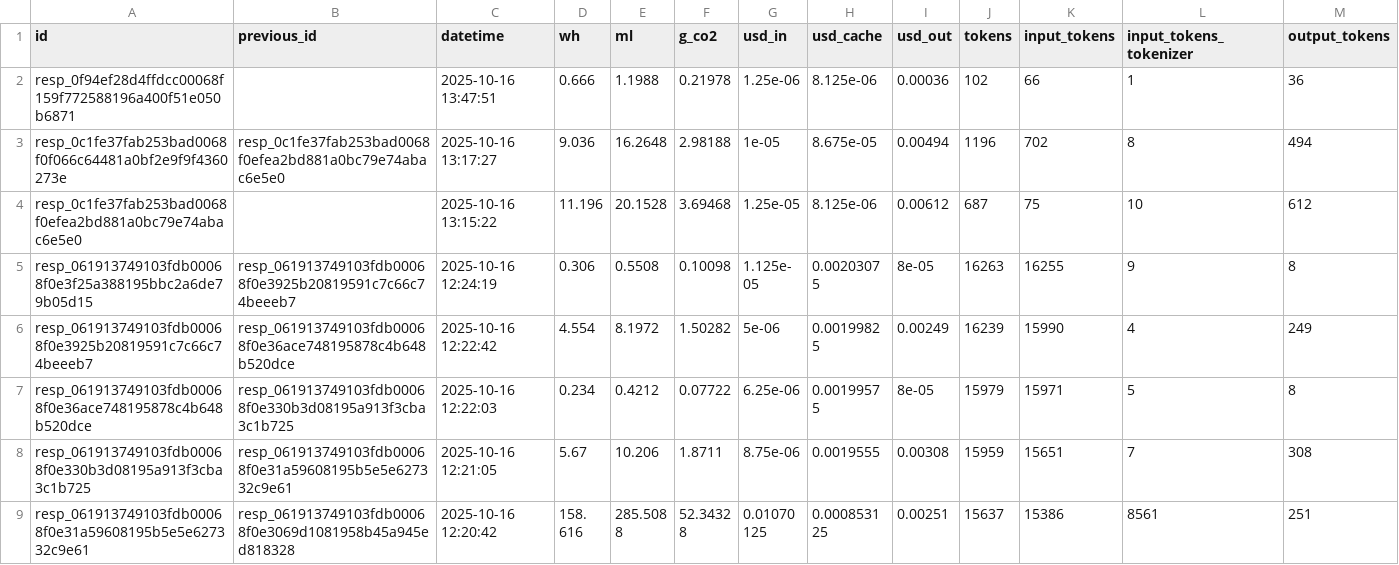
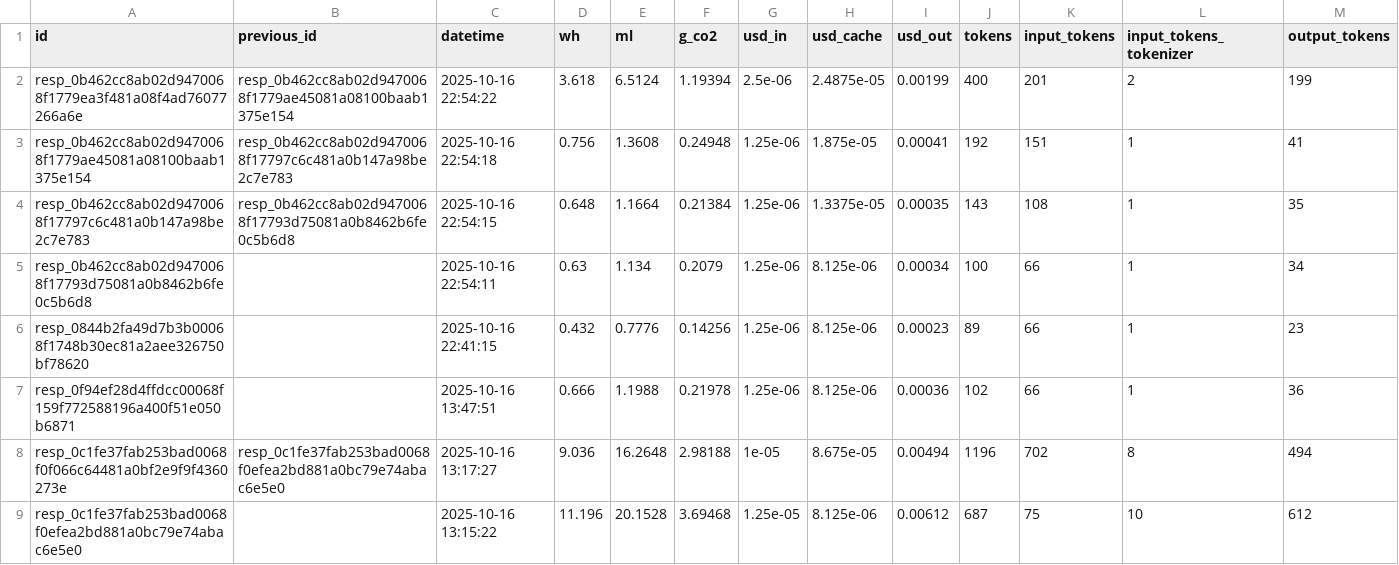
Before and after one commit to hari3mo/EcoBot, a CSV file: logs/logs.csv, drawn as a sheet; only a part is shown; the shorter side is filled out with more unchanged rows; rows hold the shown columns only; the diff names each change by its address in the sheet, - before the commit and + after, or states it on an @@ line.

```diff
--- a/logs/logs.csv
+++ b/logs/logs.csv
+row 2: resp_0b462cc8ab02d9470068f1779ea3f481a08f4ad76077266a6e | resp_0b462cc8ab02d9470068f1779ae45081a08100baab1375e154 | 2025-10-16 22:54:22 | 3.618 | 6.5124 | 1.19394 | 2.5e-06 | 2.4875e-05 | 0.00199 | 400 | 201 | 2 | 199
+row 3: resp_0b462cc8ab02d9470068f1779ae45081a08100baab1375e154 | resp_0b462cc8ab02d9470068f17797c6c481a0b147a98be2c7e783 | 2025-10-16 22:54:18 | 0.756 | 1.3608 | 0.24948 | 1.25e-06 | 1.875e-05 | 0.00041 | 192 | 151 | 1 | 41
+row 4: resp_0b462cc8ab02d9470068f17797c6c481a0b147a98be2c7e783 | resp_0b462cc8ab02d9470068f17793d75081a0b8462b6fe0c5b6d8 | 2025-10-16 22:54:15 | 0.648 | 1.1664 | 0.21384 | 1.25e-06 | 1.3375e-05 | 0.00035 | 143 | 108 | 1 | 35
+row 5: resp_0b462cc8ab02d9470068f17793d75081a0b8462b6fe0c5b6d8 |  | 2025-10-16 22:54:11 | 0.63 | 1.134 | 0.2079 | 1.25e-06 | 8.125e-06 | 0.00034 | 100 | 66 | 1 | 34
+row 6: resp_0844b2fa49d7b3b00068f1748b30ec81a2aee326750bf78620 |  | 2025-10-16 22:41:15 | 0.432 | 0.7776 | 0.14256 | 1.25e-06 | 8.125e-06 | 0.00023 | 89 | 66 | 1 | 23
```
Also changed, not shown: logs/prompts.csv, 1 other file.
